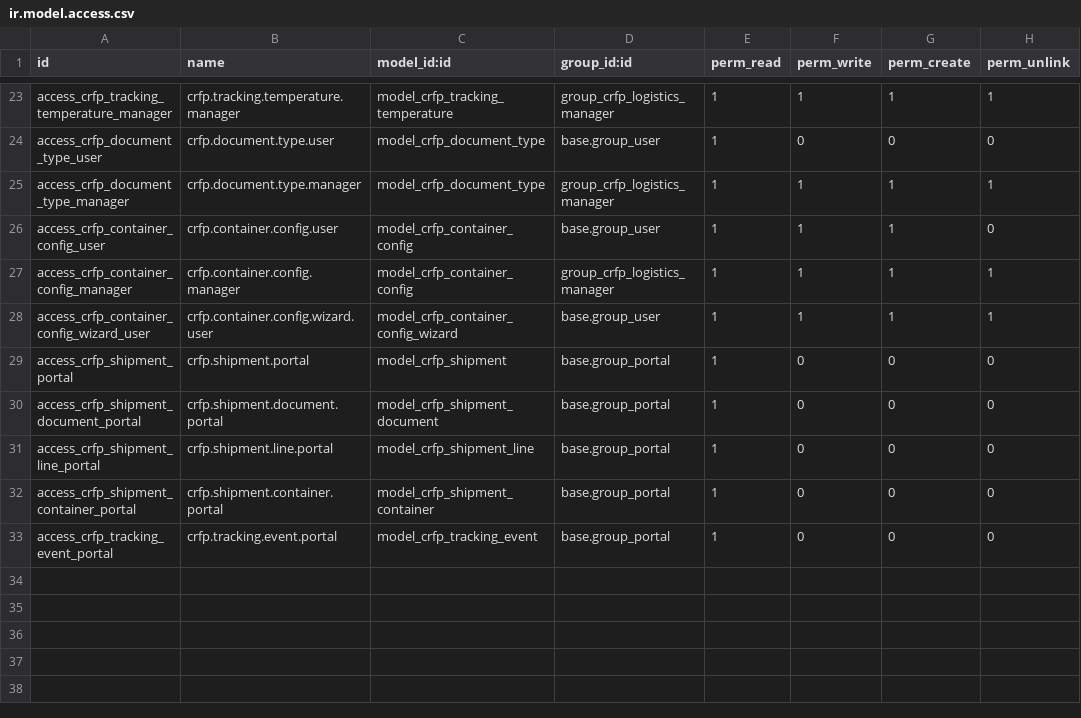
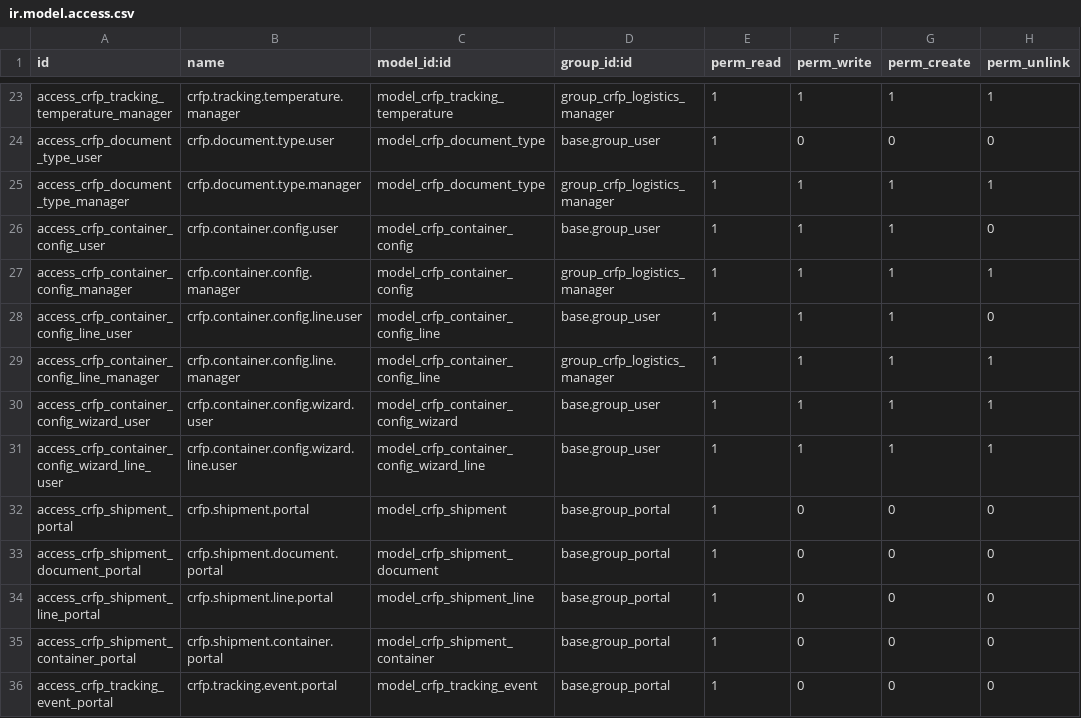
Before and after one commit to AGRICALCULATOR/crfp_suite, a CSV file: crfp_logistics/security/ir.model.access.csv, drawn as a sheet; only a part is shown, gaps mark what is left out; the diff names each change by its address in the sheet, - before the commit and + after, or states it on an @@ line.

```diff
--- a/crfp_logistics/security/ir.model.access.csv
+++ b/crfp_logistics/security/ir.model.access.csv
+row 28: access_crfp_container_config_line_user | crfp.container.config.line.user | model_crfp_container_config_line | base.group_user | 1 | 1 | 1 | 0
+row 29: access_crfp_container_config_line_manager | crfp.container.config.line.manager | model_crfp_container_config_line | group_crfp_logistics_manager | 1 | 1 | 1 | 1
+row 31: access_crfp_container_config_wizard_line_user | crfp.container.config.wizard.line.user | model_crfp_container_config_wizard_line | base.group_user | 1 | 1 | 1 | 1
```
Also changed, not shown: 6 other files.
